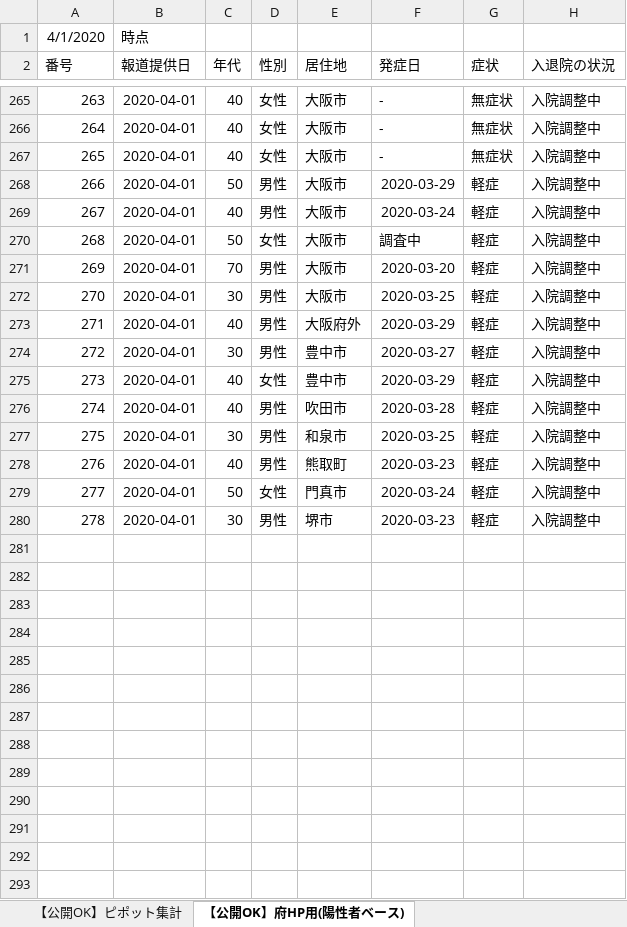
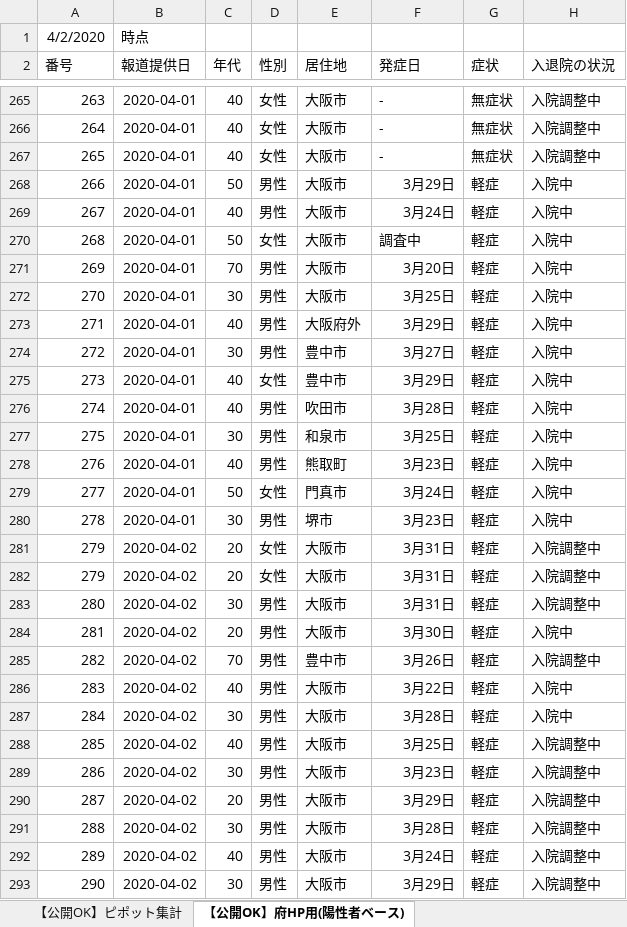
Before and after one commit to Yuukin256/covid19osaka-scraping, an Excel workbook: patients_and_inspections.xlsx, sheet 【公開OK】府HP用(陽性者ベース), drawn as a sheet; only a part is shown, gaps mark what is left out; values as stored, in another font and other column widths than the file's, no borders; the diff covers the shown part only; the diff names each change by its address in the sheet, - before the commit and + after, or states it on an @@ line.

```diff
--- a/patients_and_inspections.xlsx (sheet 【公開OK】府HP用(陽性者ベース))
+++ b/patients_and_inspections.xlsx (sheet 【公開OK】府HP用(陽性者ベース))
@@ column A (番号) renumbered in row 1 @@
-F268 (発症日): 2020-03-29
+F268 (発症日): 3月29日
-H268:H280 (入退院の状況): 入院調整中
+H268:H280 (入退院の状況): 入院中
-F269 (発症日): 2020-03-24
+F269 (発症日): 3月24日
-F271 (発症日): 2020-03-20
+F271 (発症日): 3月20日
-F272 (発症日): 2020-03-25
+F272 (発症日): 3月25日
-F273 (発症日): 2020-03-29
+F273 (発症日): 3月29日
-F274 (発症日): 2020-03-27
+F274 (発症日): 3月27日
-F275 (発症日): 2020-03-29
+F275 (発症日): 3月29日
-F276 (発症日): 2020-03-28
+F276 (発症日): 3月28日
-F277 (発症日): 2020-03-25
+F277 (発症日): 3月25日
-F278 (発症日): 2020-03-23
+F278 (発症日): 3月23日
-F279 (発症日): 2020-03-24
+F279 (発症日): 3月24日
-F280 (発症日): 2020-03-23
+F280 (発症日): 3月23日
+row 281: 279 | 2020-04-02 | 20 | 女性 | 大阪市 | 3月31日 | 軽症 | 入院調整中
+row 282: 279 | 2020-04-02 | 20 | 女性 | 大阪市 | 3月31日 | 軽症 | 入院調整中
+row 283: 280 | 2020-04-02 | 30 | 男性 | 大阪市 | 3月31日 | 軽症 | 入院調整中
+row 284: 281 | 2020-04-02 | 20 | 男性 | 大阪市 | 3月30日 | 軽症 | 入院中
+row 285: 282 | 2020-04-02 | 70 | 男性 | 豊中市 | 3月26日 | 軽症 | 入院調整中
+row 286: 283 | 2020-04-02 | 40 | 男性 | 大阪市 | 3月22日 | 軽症 | 入院中
+row 287: 284 | 2020-04-02 | 30 | 男性 | 大阪市 | 3月28日 | 軽症 | 入院中
+row 288: 285 | 2020-04-02 | 40 | 男性 | 大阪市 | 3月25日 | 軽症 | 入院調整中
+row 289: 286 | 2020-04-02 | 30 | 男性 | 大阪市 | 3月23日 | 軽症 | 入院調整中
+row 290: 287 | 2020-04-02 | 20 | 男性 | 大阪市 | 3月29日 | 軽症 | 入院調整中
+row 291: 288 | 2020-04-02 | 30 | 男性 | 大阪市 | 3月28日 | 軽症 | 入院調整中
+row 292: 289 | 2020-04-02 | 40 | 男性 | 大阪市 | 3月24日 | 軽症 | 入院調整中
+row 293: 290 | 2020-04-02 | 30 | 男性 | 大阪市 | 3月29日 | 軽症 | 入院調整中
```
Also changed, not shown: 21 added rows and 255 edited cells elsewhere in this sheet, sheet 【公開OK】コロナサイト用（日付ベース）, sheet 【公開OK】ピポット集計, contacts1.xlsx, contacts2.xlsx, 1 other file.
